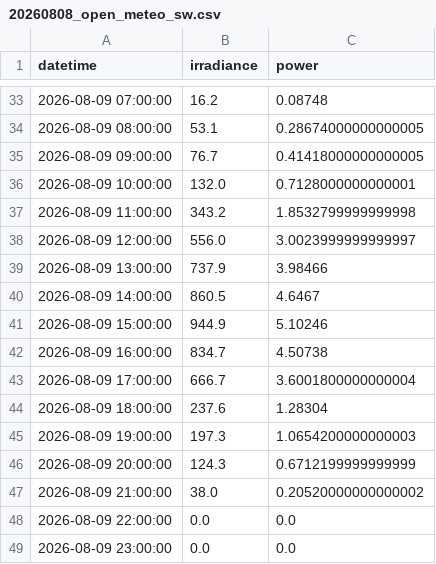
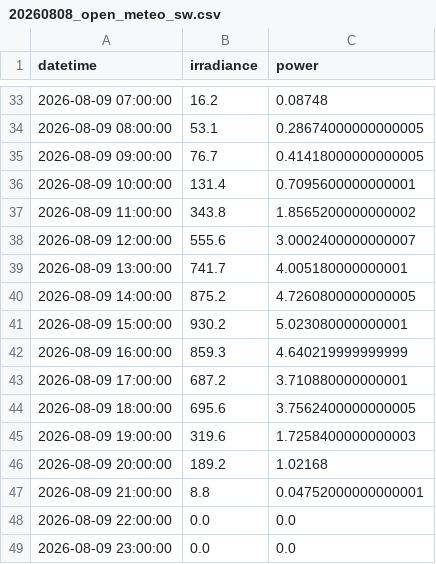
Before and after one commit to supigueni/PV-Forecast, a CSV file: data/20260808_open_meteo_sw.csv, drawn as a sheet; only a part is shown, gaps mark what is left out; the diff covers the shown part only.

```diff
--- a/data/20260808_open_meteo_sw.csv
+++ b/data/20260808_open_meteo_sw.csv
@@ -35,14 +35,14 @@ datetime,irradiance,power
 2026-08-09 09:00:00,76.7,0.41418000000000005
-2026-08-09 10:00:00,132.0,0.7128000000000001
-2026-08-09 11:00:00,343.2,1.8532799999999998
-2026-08-09 12:00:00,556.0,3.0023999999999997
-2026-08-09 13:00:00,737.9,3.98466
-2026-08-09 14:00:00,860.5,4.6467
-2026-08-09 15:00:00,944.9,5.10246
-2026-08-09 16:00:00,834.7,4.50738
-2026-08-09 17:00:00,666.7,3.6001800000000004
-2026-08-09 18:00:00,237.6,1.28304
-2026-08-09 19:00:00,197.3,1.0654200000000003
-2026-08-09 20:00:00,124.3,0.6712199999999999
-2026-08-09 21:00:00,38.0,0.20520000000000002
+2026-08-09 10:00:00,131.4,0.7095600000000001
+2026-08-09 11:00:00,343.8,1.8565200000000002
+2026-08-09 12:00:00,555.6,3.0002400000000007
+2026-08-09 13:00:00,741.7,4.005180000000001
+2026-08-09 14:00:00,875.2,4.7260800000000005
+2026-08-09 15:00:00,930.2,5.023080000000001
+2026-08-09 16:00:00,859.3,4.640219999999999
+2026-08-09 17:00:00,687.2,3.710880000000001
+2026-08-09 18:00:00,695.6,3.7562400000000005
+2026-08-09 19:00:00,319.6,1.7258400000000003
+2026-08-09 20:00:00,189.2,1.02168
+2026-08-09 21:00:00,8.8,0.04752000000000001
 2026-08-09 22:00:00,0.0,0.0
```
Also changed, not shown: 10 edited cells elsewhere in this file, data/20260808_fenecon_complete.csv, data/20260808_open_meteo_complete.csv, 10 other files.
